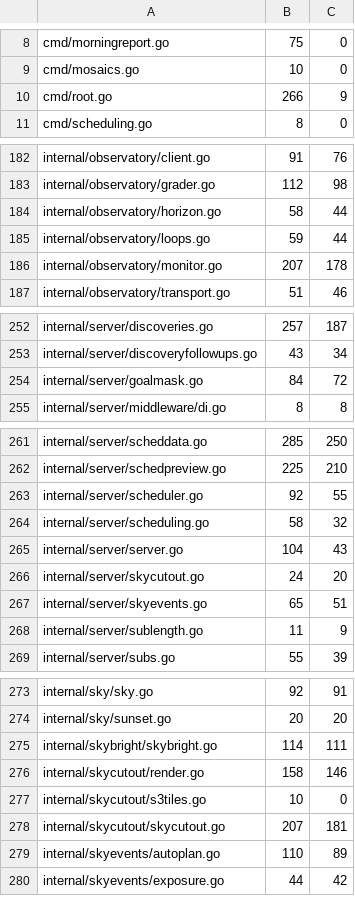
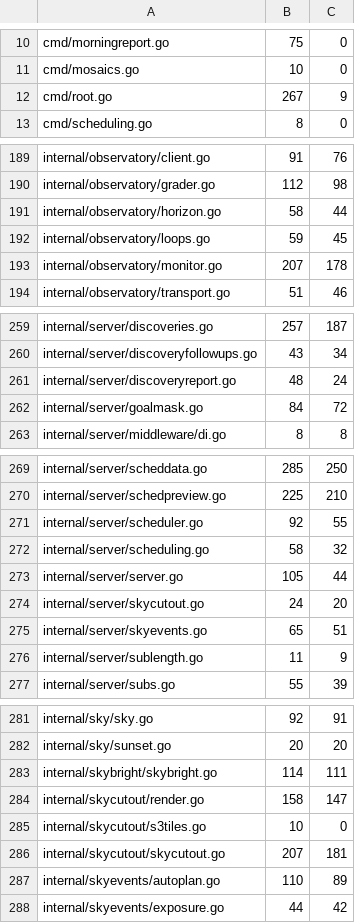
Before and after one commit to USA-RedDragon/astro-stacker, a TSV file: .github/coverage-baseline.tsv, drawn as a sheet; only a part is shown, gaps mark what is left out; the diff covers the shown part only.

```diff
--- a/.github/coverage-baseline.tsv
+++ b/.github/coverage-baseline.tsv
@@ -9,3 +11,3 @@ cmd/morningreport.go	75	0
 cmd/mosaics.go	10	0
-cmd/root.go	266	9
+cmd/root.go	267	9
 cmd/scheduling.go	8	0
@@ -184,3 +191,3 @@ internal/observatory/grader.go	112	98
 internal/observatory/horizon.go	58	44
-internal/observatory/loops.go	59	44
+internal/observatory/loops.go	59	45
 internal/observatory/monitor.go	207	178
@@ -253,2 +260,3 @@ internal/server/discoveries.go	257	187
 internal/server/discoveryfollowups.go	43	34
+internal/server/discoveryreport.go	48	24
 internal/server/goalmask.go	84	72
@@ -264,3 +272,3 @@ internal/server/scheduler.go	92	55
 internal/server/scheduling.go	58	32
-internal/server/server.go	104	43
+internal/server/server.go	105	44
 internal/server/skycutout.go	24	20
@@ -275,3 +283,3 @@ internal/sky/sunset.go	20	20
 internal/skybright/skybright.go	114	111
-internal/skycutout/render.go	158	146
+internal/skycutout/render.go	158	147
 internal/skycutout/s3tiles.go	10	0
```
Also changed, not shown: 13 added rows and 1 edited cell elsewhere in this file, 1 other file.
